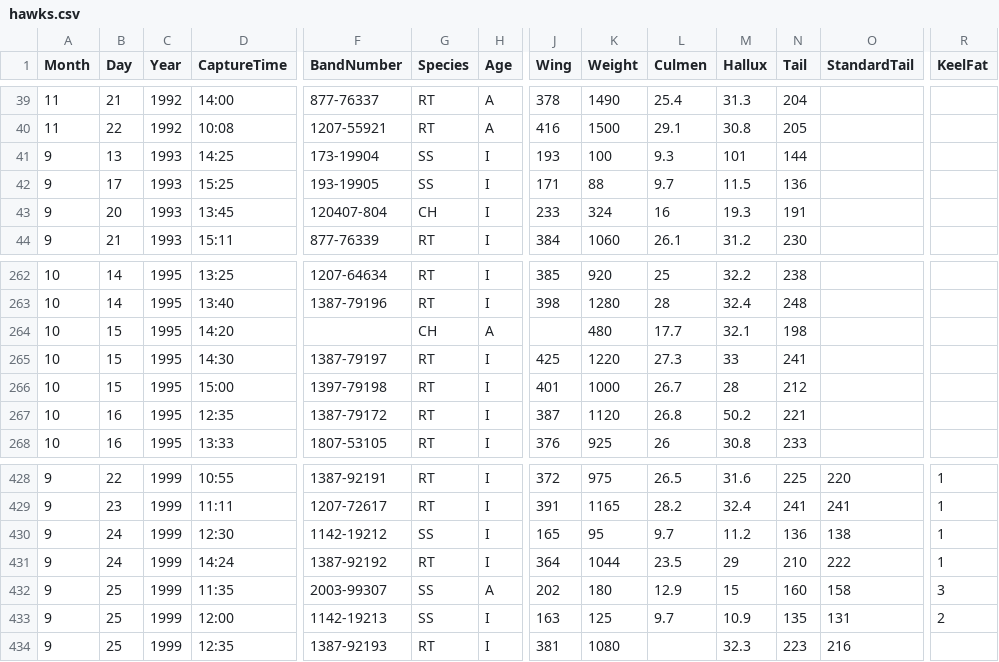
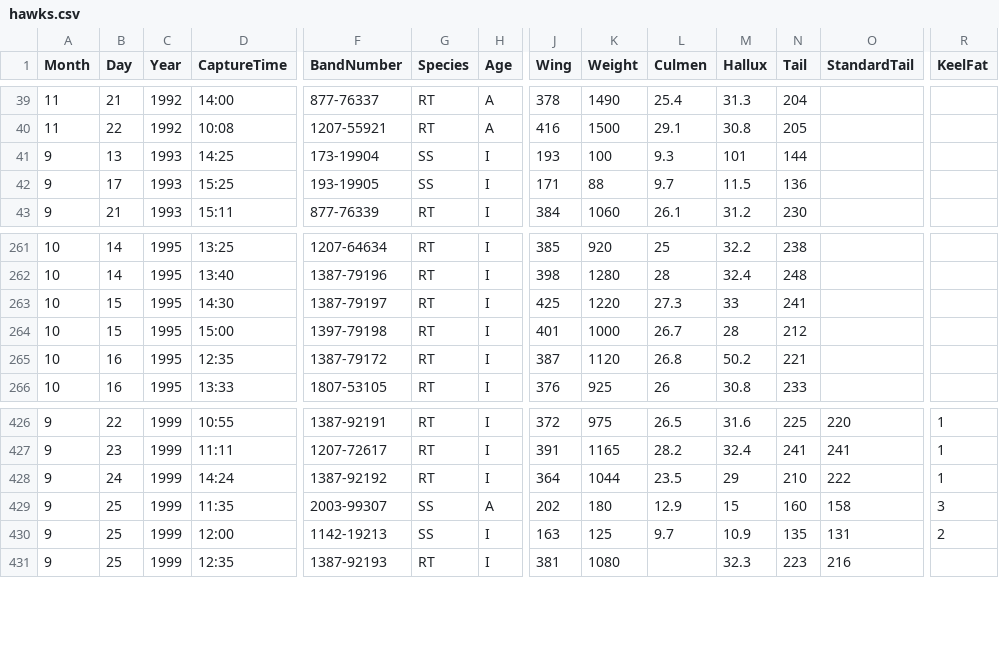
Before and after one commit to collinn/collinn.github.io, a CSV file: data/hawks.csv, drawn as a sheet; only a part is shown, gaps mark what is left out; rows hold the shown columns only; the diff names each change by its address in the sheet, - before the commit and + after, or states it on an @@ line.

Commit message:
hawks

```diff
--- a/data/hawks.csv
+++ b/data/hawks.csv
-row 43: 9 | 20 | 1993 | 13:45 | 120407-804 | CH | I | 233 | 324 | 16 | 19.3 | 191
-row 264: 10 | 15 | 1995 | 14:20 |  | CH | A |  | 480 | 17.7 | 32.1 | 198
-row 430: 9 | 24 | 1999 | 12:30 | 1142-19212 | SS | I | 165 | 95 | 9.7 | 11.2 | 136 | 138 | 1
```
